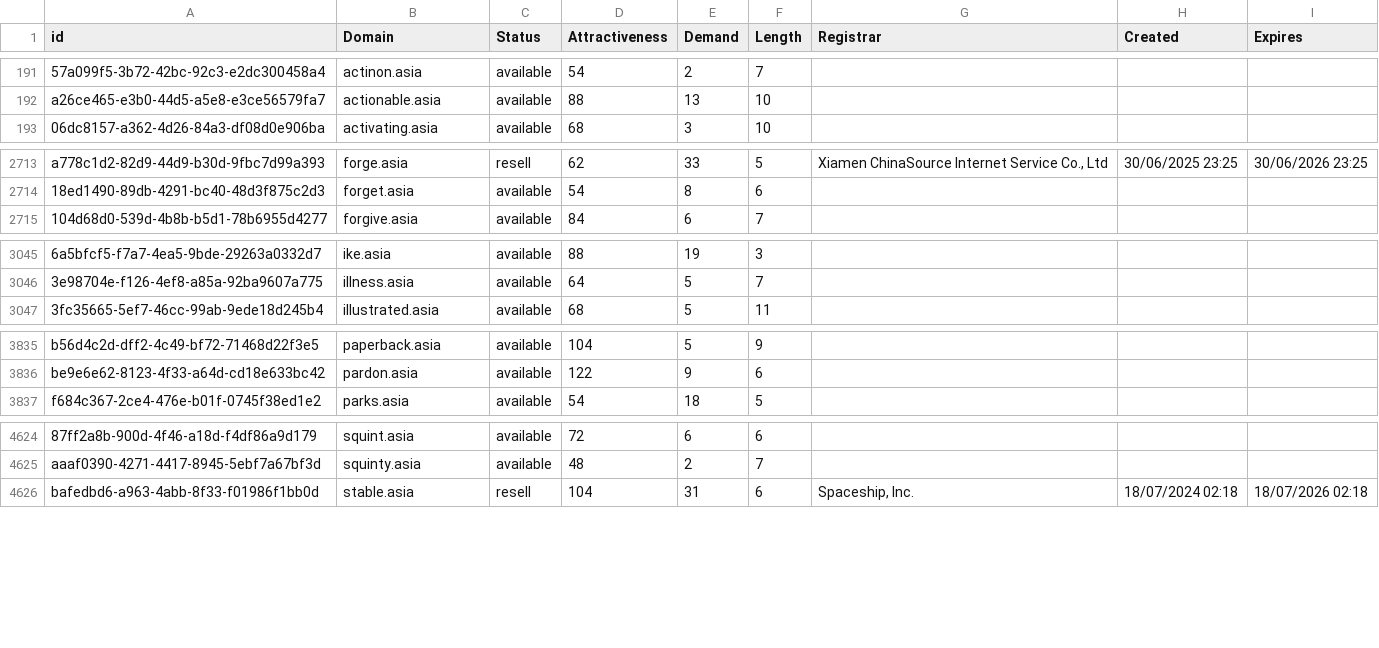
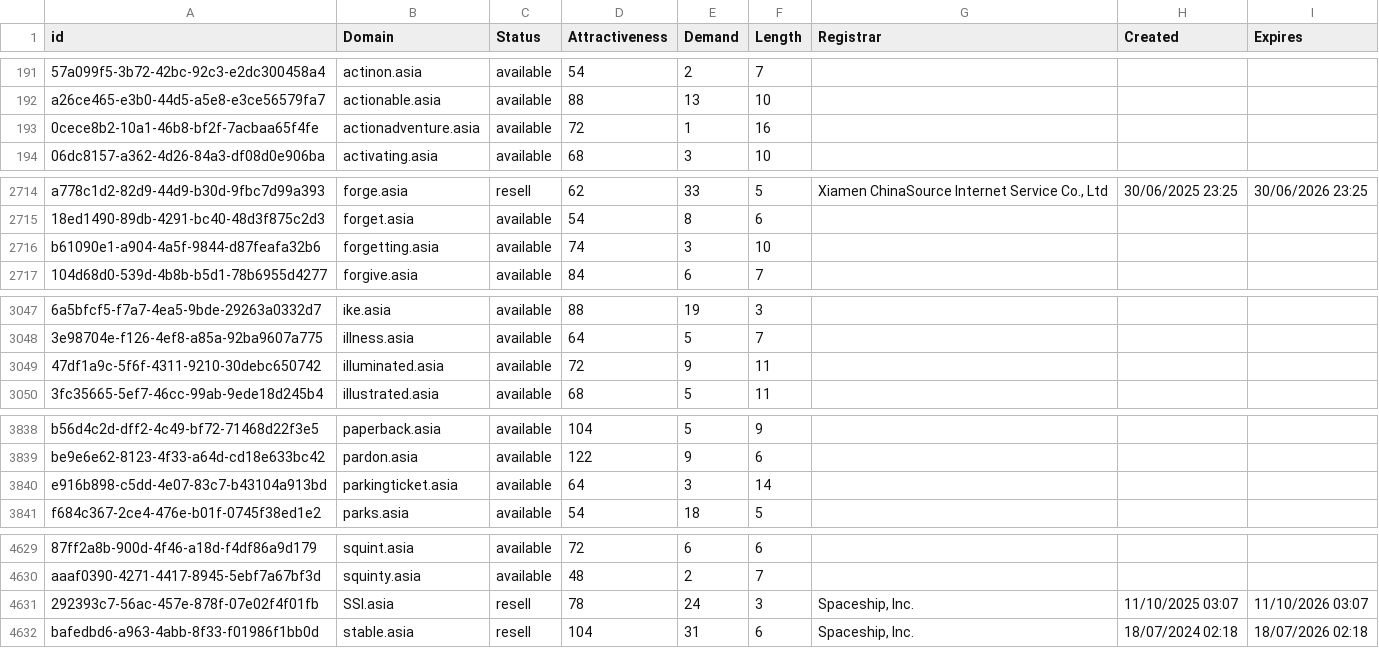
Before and after one commit to UniqueDomains/asia-oneword-domains, a CSV file: asia.csv, drawn as a sheet; only a part is shown, gaps mark what is left out; the diff covers the shown part only; the diff names each change by its address in the sheet, - before the commit and + after, or states it on an @@ line.

Commit message:
Domains update

```diff
--- a/asia.csv
+++ b/asia.csv
+row 193: 0cece8b2-10a1-46b8-bf2f-7acbaa65f4fe | actionadventure.asia | available | 72 | 1 | 16
+row 2716: b61090e1-a904-4a5f-9844-d87feafa32b6 | forgetting.asia | available | 74 | 3 | 10
+row 3049: 47df1a9c-5f6f-4311-9210-30debc650742 | illuminated.asia | available | 72 | 9 | 11
+row 3840: e916b898-c5dd-4e07-83c7-b43104a913bd | parkingticket.asia | available | 64 | 3 | 14
+row 4631: 292393c7-56ac-457e-878f-07e02f4f01fb | SSI.asia | resell | 78 | 24 | 3 | Spaceship, Inc. | 11/10/2025 03:07 | 11/10/2026 03:07
```
Also changed, not shown: 2 added rows and 3 edited cells elsewhere in this file, 2 other files.
